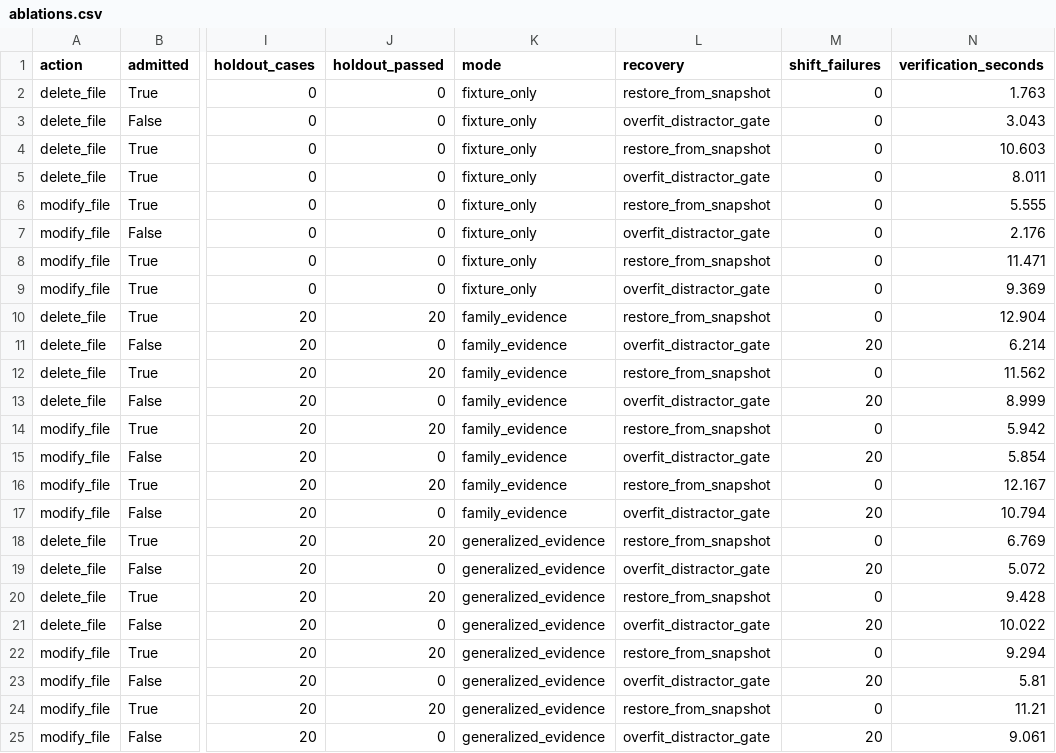
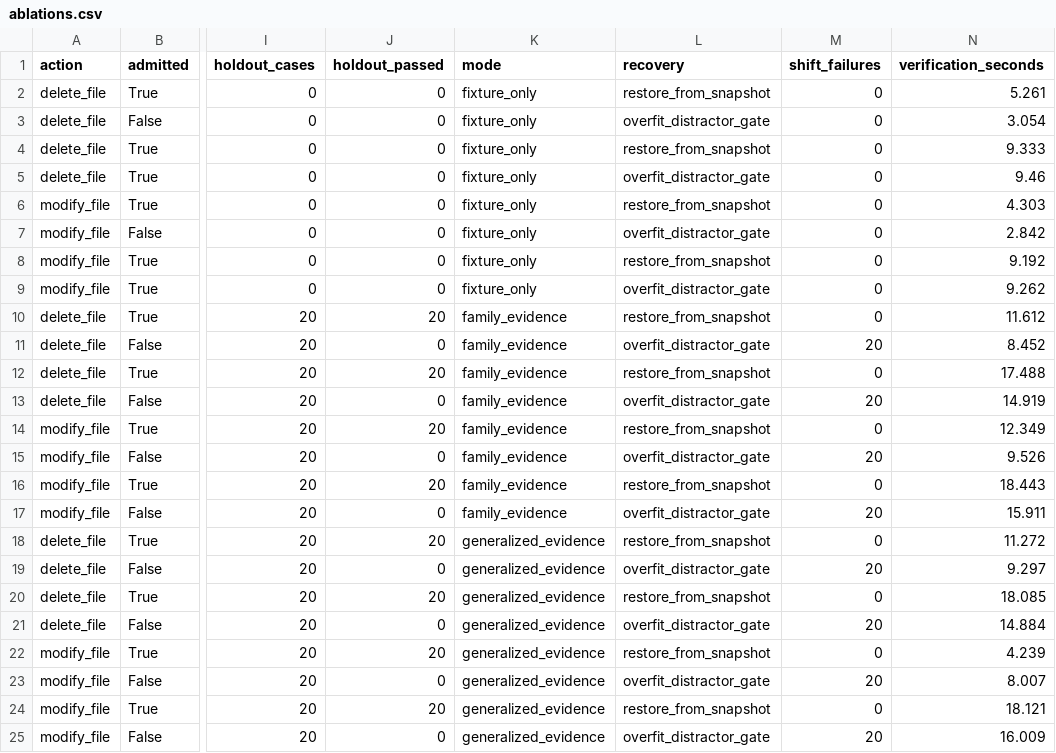
Before and after one commit to manansulya01/Crest, a CSV file: experiments/tables/ablations.csv, drawn as a sheet; only a part is shown, gaps mark what is left out; the diff names each change by its address in the sheet, - before the commit and + after, or states it on an @@ line.

```diff
--- a/experiments/tables/ablations.csv
+++ b/experiments/tables/ablations.csv
-N2 (verification_seconds): 1.763
+N2 (verification_seconds): 5.261
-N3 (verification_seconds): 3.043
+N3 (verification_seconds): 3.054
-N4 (verification_seconds): 10.603
+N4 (verification_seconds): 9.333
-N5 (verification_seconds): 8.011
+N5 (verification_seconds): 9.46
-N6 (verification_seconds): 5.555
+N6 (verification_seconds): 4.303
-N7 (verification_seconds): 2.176
+N7 (verification_seconds): 2.842
-N8 (verification_seconds): 11.471
+N8 (verification_seconds): 9.192
-N9 (verification_seconds): 9.369
+N9 (verification_seconds): 9.262
-N10 (verification_seconds): 12.904
+N10 (verification_seconds): 11.612
-N11 (verification_seconds): 6.214
+N11 (verification_seconds): 8.452
-N12 (verification_seconds): 11.562
+N12 (verification_seconds): 17.488
-N13 (verification_seconds): 8.999
+N13 (verification_seconds): 14.919
-N14 (verification_seconds): 5.942
+N14 (verification_seconds): 12.349
-N15 (verification_seconds): 5.854
+N15 (verification_seconds): 9.526
-N16 (verification_seconds): 12.167
+N16 (verification_seconds): 18.443
-N17 (verification_seconds): 10.794
+N17 (verification_seconds): 15.911
-N18 (verification_seconds): 6.769
+N18 (verification_seconds): 11.272
-N19 (verification_seconds): 5.072
+N19 (verification_seconds): 9.297
-N20 (verification_seconds): 9.428
+N20 (verification_seconds): 18.085
-N21 (verification_seconds): 10.022
+N21 (verification_seconds): 14.884
-N22 (verification_seconds): 9.294
+N22 (verification_seconds): 4.239
-N23 (verification_seconds): 5.81
+N23 (verification_seconds): 8.007
-N24 (verification_seconds): 11.21
+N24 (verification_seconds): 18.121
-N25 (verification_seconds): 9.061
+N25 (verification_seconds): 16.009
```
Also changed, not shown: 16 other files.
